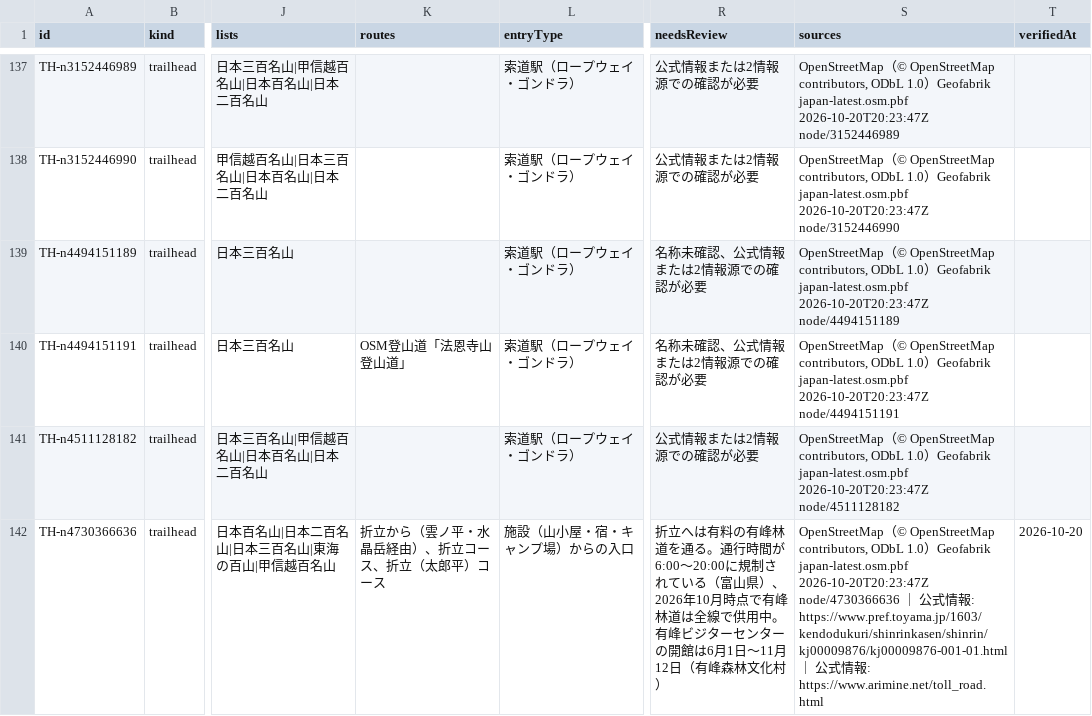
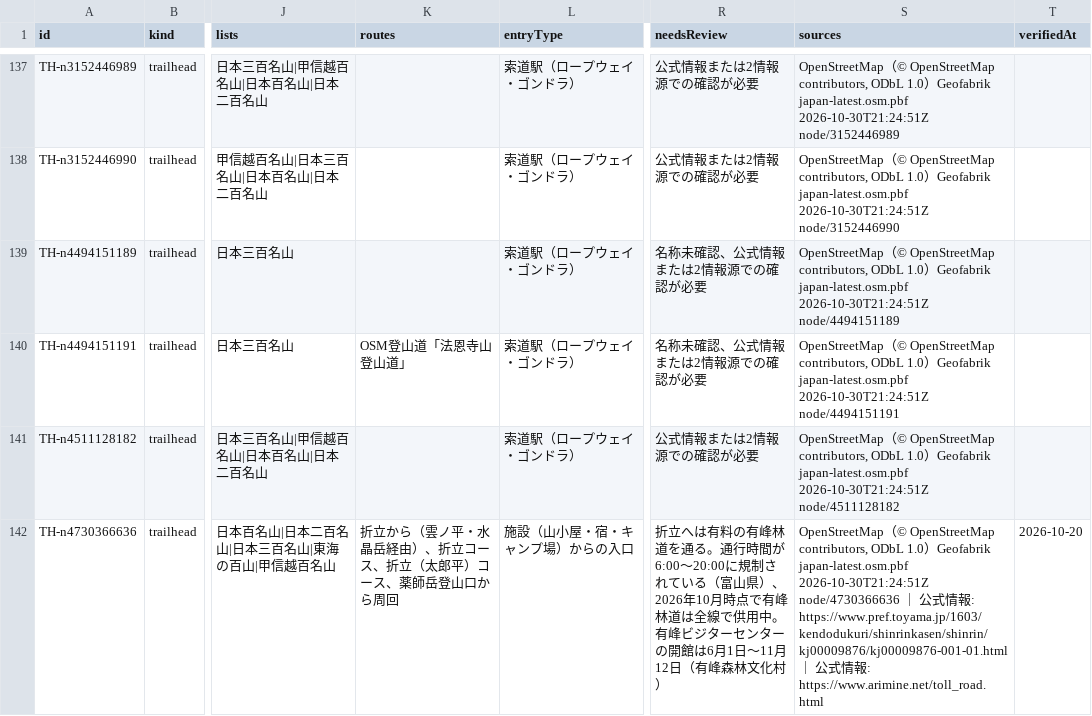
Before and after one commit to frontax/ios-app-docs, a CSV file: trailheads/data/北陸.csv, drawn as a sheet; only a part is shown, gaps mark what is left out; the diff covers the shown part only; the diff names each change by its address in the sheet, - before the commit and + after, or states it on an @@ line.

```diff
--- a/trailheads/data/北陸.csv
+++ b/trailheads/data/北陸.csv
-S137 (sources): …Geofabrik japan-latest.osm.pbf 2026-10-20T20:23:47Z node/3152446989
+S137 (sources): …Geofabrik japan-latest.osm.pbf 2026-10-30T21:24:51Z node/3152446989
-S138 (sources): …Geofabrik japan-latest.osm.pbf 2026-10-20T20:23:47Z node/3152446990
+S138 (sources): …Geofabrik japan-latest.osm.pbf 2026-10-30T21:24:51Z node/3152446990
-S139 (sources): …Geofabrik japan-latest.osm.pbf 2026-10-20T20:23:47Z node/4494151189
+S139 (sources): …Geofabrik japan-latest.osm.pbf 2026-10-30T21:24:51Z node/4494151189
-S140 (sources): …Geofabrik japan-latest.osm.pbf 2026-10-20T20:23:47Z node/4494151191
+S140 (sources): …Geofabrik japan-latest.osm.pbf 2026-10-30T21:24:51Z node/4494151191
-S141 (sources): …Geofabrik japan-latest.osm.pbf 2026-10-20T20:23:47Z node/4511128182
+S141 (sources): …Geofabrik japan-latest.osm.pbf 2026-10-30T21:24:51Z node/4511128182
-K142 (routes): 折立から（雲ノ平・水晶岳経由）、折立コース、折立（太郎平）コース
+K142 (routes): 折立から（雲ノ平・水晶岳経由）、折立コース、折立（太郎平）コース、薬師岳登山口から周回
-S142 (sources): …Geofabrik japan-latest.osm.pbf 2026-10-20T20:23:47Z node/4730366636 ｜…
+S142 (sources): …Geofabrik japan-latest.osm.pbf 2026-10-30T21:24:51Z node/4730366636 ｜…
```
Also changed, not shown: 155 edited cells elsewhere in this file, trailheads/data/mountains.csv, trailheads/data/東海.csv, 21 other files.
